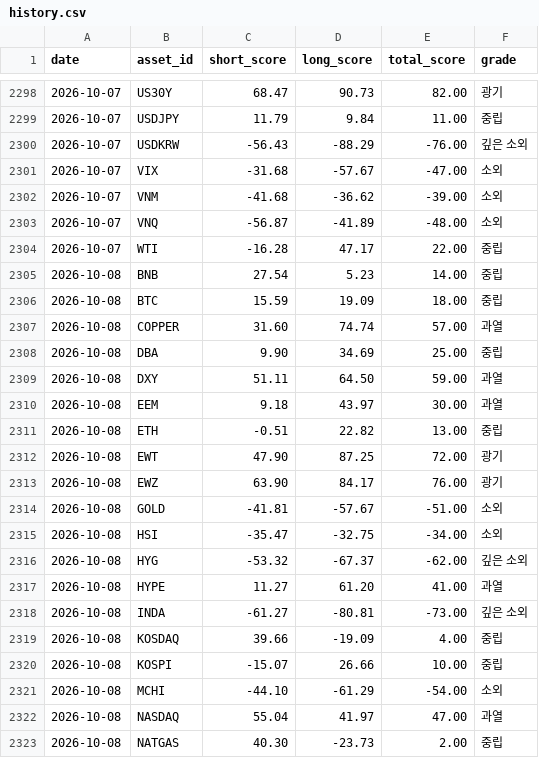
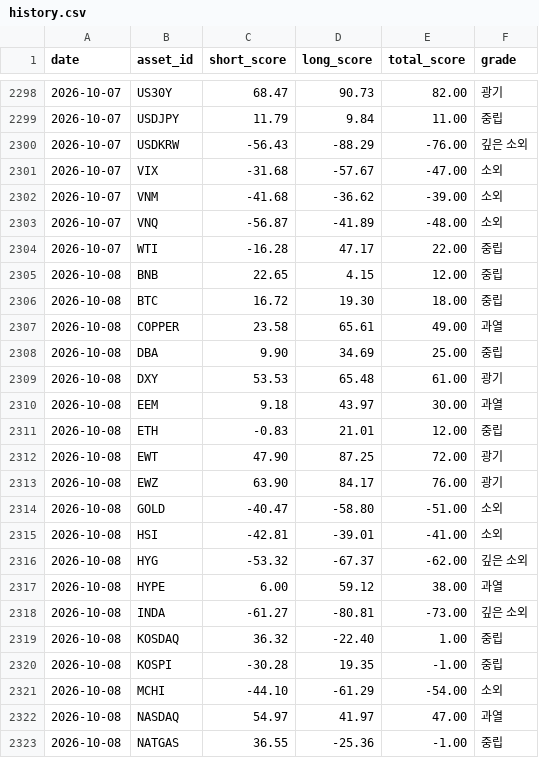
Before and after one commit to myungjungcrypto/overbought_oversold_assets, a CSV file: reports/history.csv, drawn as a sheet; only a part is shown, gaps mark what is left out; the diff covers the shown part only.

```diff
--- a/reports/history.csv
+++ b/reports/history.csv
@@ -2304,20 +2304,20 @@ date,asset_id,short_score,long_score,total_score,grade
 2026-10-07,WTI,-16.28,47.17,22.00,중립
-2026-10-08,BNB,27.54,5.23,14.00,중립
-2026-10-08,BTC,15.59,19.09,18.00,중립
-2026-10-08,COPPER,31.60,74.74,57.00,과열
+2026-10-08,BNB,22.65,4.15,12.00,중립
+2026-10-08,BTC,16.72,19.30,18.00,중립
+2026-10-08,COPPER,23.58,65.61,49.00,과열
 2026-10-08,DBA,9.90,34.69,25.00,중립
-2026-10-08,DXY,51.11,64.50,59.00,과열
+2026-10-08,DXY,53.53,65.48,61.00,광기
 2026-10-08,EEM,9.18,43.97,30.00,과열
-2026-10-08,ETH,-0.51,22.82,13.00,중립
+2026-10-08,ETH,-0.83,21.01,12.00,중립
 2026-10-08,EWT,47.90,87.25,72.00,광기
 2026-10-08,EWZ,63.90,84.17,76.00,광기
-2026-10-08,GOLD,-41.81,-57.67,-51.00,소외
-2026-10-08,HSI,-35.47,-32.75,-34.00,소외
+2026-10-08,GOLD,-40.47,-58.80,-51.00,소외
+2026-10-08,HSI,-42.81,-39.01,-41.00,소외
 2026-10-08,HYG,-53.32,-67.37,-62.00,깊은 소외
-2026-10-08,HYPE,11.27,61.20,41.00,과열
+2026-10-08,HYPE,6.00,59.12,38.00,과열
 2026-10-08,INDA,-61.27,-80.81,-73.00,깊은 소외
-2026-10-08,KOSDAQ,39.66,-19.09,4.00,중립
-2026-10-08,KOSPI,-15.07,26.66,10.00,중립
+2026-10-08,KOSDAQ,36.32,-22.40,1.00,중립
+2026-10-08,KOSPI,-30.28,19.35,-1.00,중립
 2026-10-08,MCHI,-44.10,-61.29,-54.00,소외
-2026-10-08,NASDAQ,55.04,41.97,47.00,과열
-2026-10-08,NATGAS,40.30,-23.73,2.00,중립
+2026-10-08,NASDAQ,54.97,41.97,47.00,과열
+2026-10-08,NATGAS,36.55,-25.36,-1.00,중립
```
Also changed, not shown: 26 edited cells elsewhere in this file, 8 other files.
